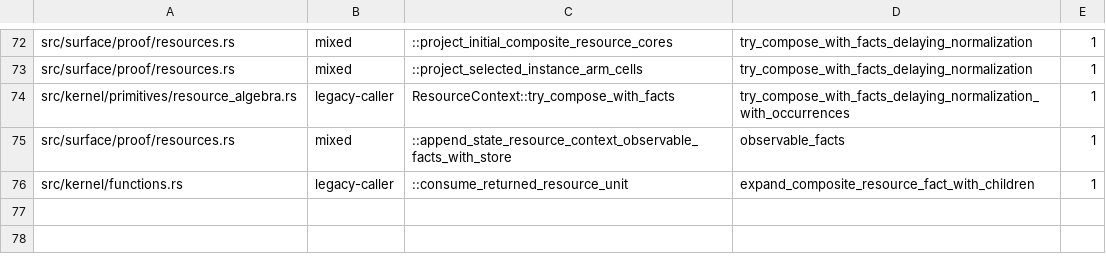
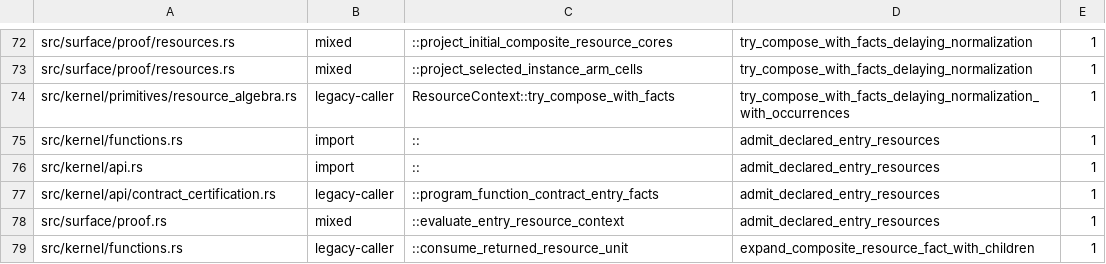
Before and after one commit to clicklang/click, a TSV file: build_support/ownership_fallback_edges.tsv, drawn as a sheet; only a part is shown, gaps mark what is left out.

Commit message:
Construct declared entry ownership before observing held partitions

```diff
--- a/build_support/ownership_fallback_edges.tsv
+++ b/build_support/ownership_fallback_edges.tsv
@@ -74,3 +74,6 @@ src/surface/proof/resources.rs	mixed	::project_selected_instance_arm_cells	try_c
 src/kernel/primitives/resource_algebra.rs	legacy-caller	ResourceContext::try_compose_with_facts	try_compose_with_facts_delaying_normalization_with_occurrences	1
-src/surface/proof/resources.rs	mixed	::append_state_resource_context_observable_facts_with_store	observable_facts	1
+src/kernel/functions.rs	import	::	admit_declared_entry_resources	1
+src/kernel/api.rs	import	::	admit_declared_entry_resources	1
+src/kernel/api/contract_certification.rs	legacy-caller	::program_function_contract_entry_facts	admit_declared_entry_resources	1
+src/surface/proof.rs	mixed	::evaluate_entry_resource_context	admit_declared_entry_resources	1
 src/kernel/functions.rs	legacy-caller	::consume_returned_resource_unit	expand_composite_resource_fact_with_children	1
```
Also changed, not shown: 16 other files.
